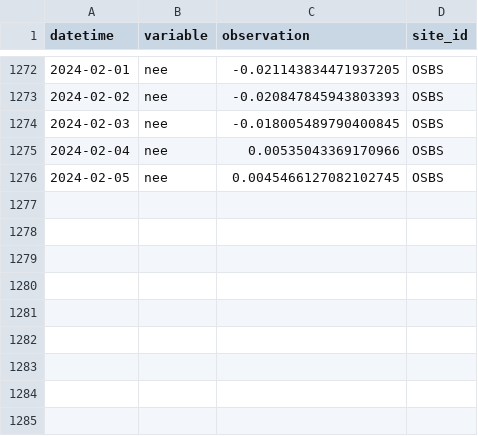
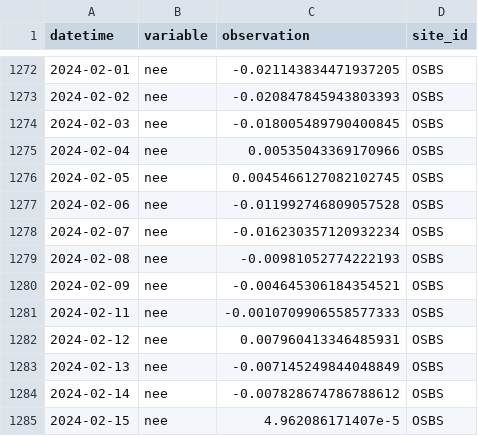
Before and after one commit to jcmorgan7VT/eco4cast-in-R-book, a CSV file: data/site_carbon_data.csv, drawn as a sheet; only a part is shown, gaps mark what is left out.

```diff
--- a/data/site_carbon_data.csv
+++ b/data/site_carbon_data.csv
@@ -1276 +1276,10 @@ datetime,variable,observation,site_id
 2024-02-05,nee,0.0045466127082102745,OSBS
+2024-02-06,nee,-0.011992746809057528,OSBS
+2024-02-07,nee,-0.016230357120932234,OSBS
+2024-02-08,nee,-0.00981052774222193,OSBS
+2024-02-09,nee,-0.004645306184354521,OSBS
+2024-02-11,nee,-0.0010709906558577333,OSBS
+2024-02-12,nee,0.007960413346485931,OSBS
+2024-02-13,nee,-0.007145249844048849,OSBS
+2024-02-14,nee,-0.007828674786788612,OSBS
+2024-02-15,nee,4.962086171407e-5,OSBS
```
Also changed, not shown: data/saved_parameter_chain.csv, 2 other files.
